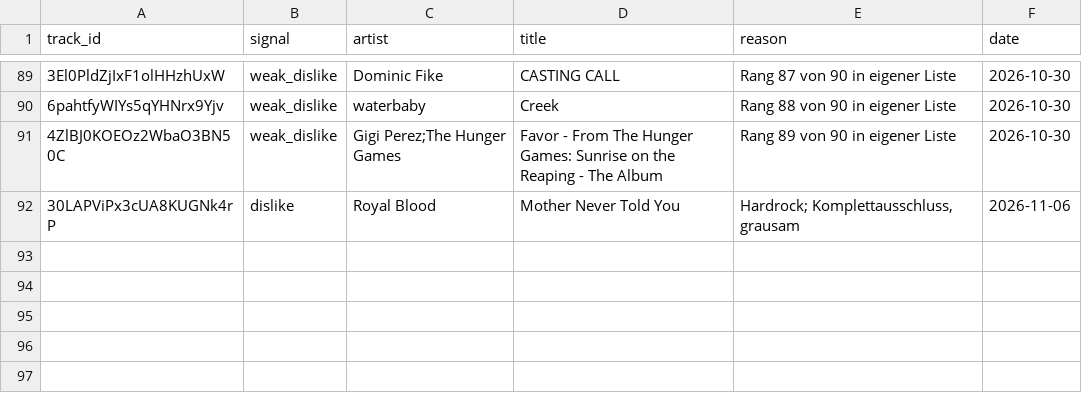
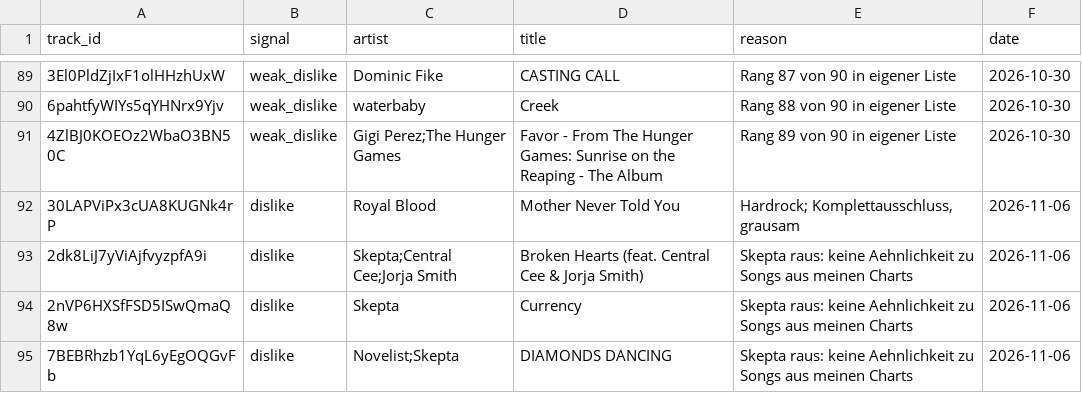
Before and after one commit to tillclaude-bit/nmf-top75, a CSV file: data/feedback.csv, drawn as a sheet; only a part is shown, gaps mark what is left out.

```diff
--- a/data/feedback.csv
+++ b/data/feedback.csv
@@ -92 +92,4 @@ track_id,signal,artist,title,reason,date
 30LAPViPx3cUA8KUGNk4rP,dislike,Royal Blood,Mother Never Told You,"Hardrock; Komplettausschluss, grausam",2026-11-06
+2dk8LiJ7yViAjfvyzpfA9i,dislike,Skepta;Central Cee;Jorja Smith,Broken Hearts (feat. Central Cee & Jorja Smith),"Skepta raus: keine Aehnlichkeit zu Songs aus meinen Charts",2026-11-06
+2nVP6HXSfFSD5ISwQmaQ8w,dislike,Skepta,Currency,"Skepta raus: keine Aehnlichkeit zu Songs aus meinen Charts",2026-11-06
+7BEBRhzb1YqL6yEgOQGvFb,dislike,Novelist;Skepta,DIAMONDS DANCING,"Skepta raus: keine Aehnlichkeit zu Songs aus meinen Charts",2026-11-06
```
